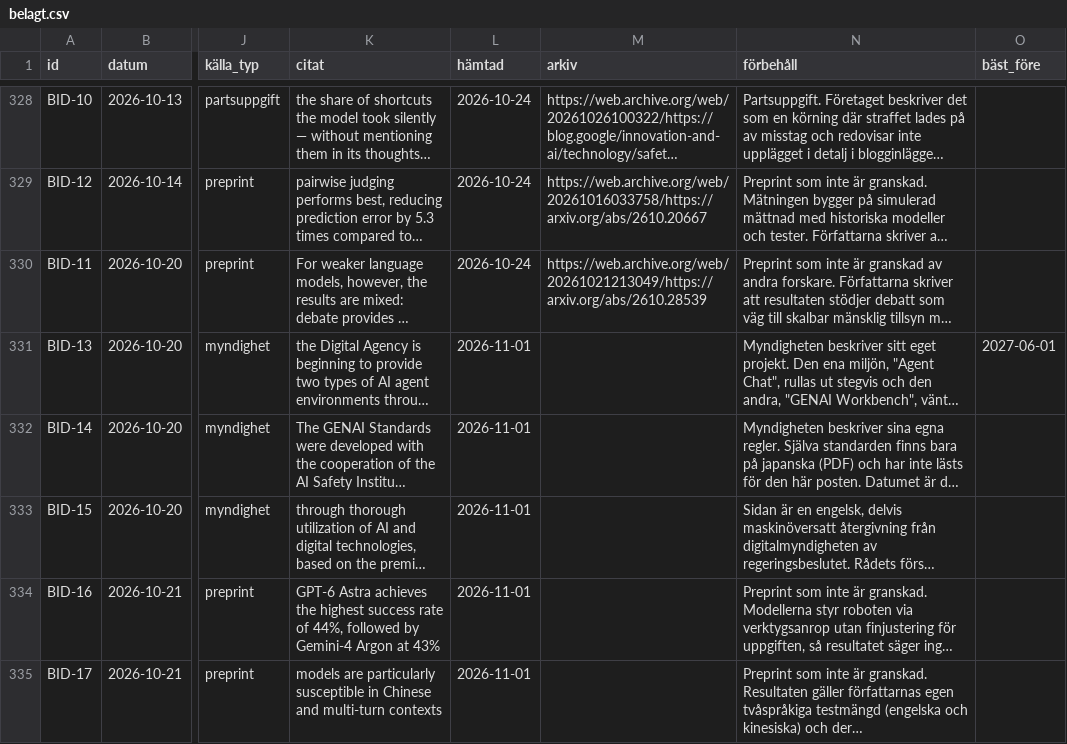
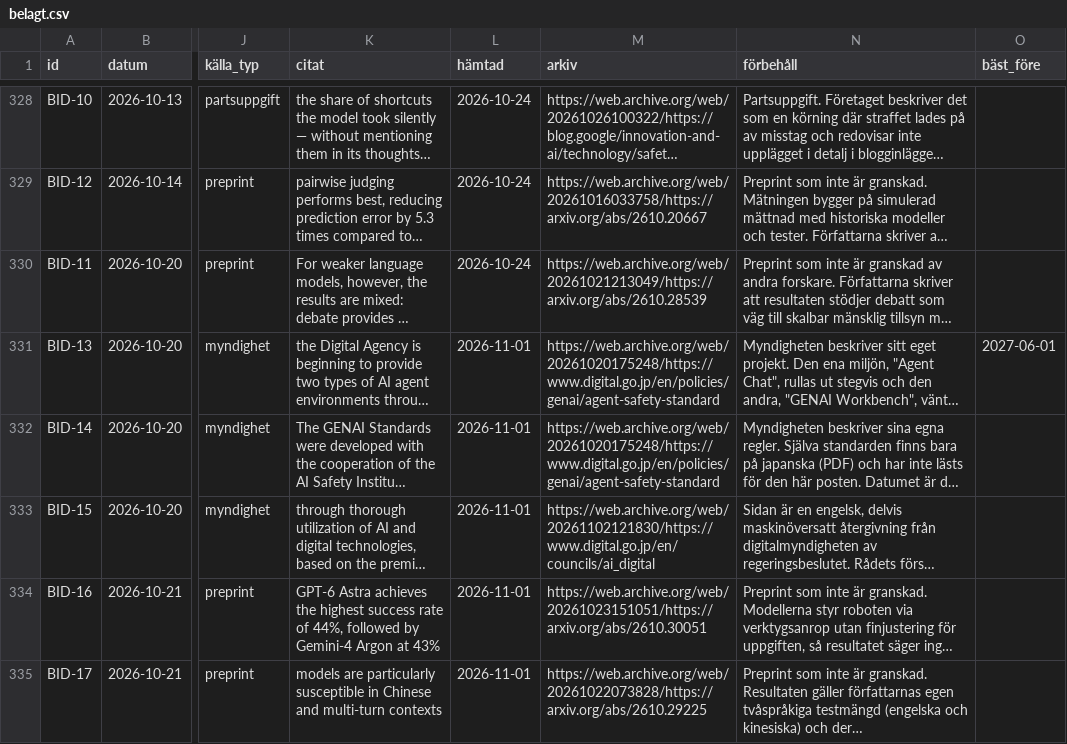
Before and after one commit to pauseai-sverige/belagt, a CSV file: data/belagt.csv, drawn as a sheet; only a part is shown, gaps mark what is left out; long unchanged cells end in …; the diff names each change by its address in the sheet, - before the commit and + after, or states it on an @@ line.

```diff
--- a/data/belagt.csv
+++ b/data/belagt.csv
-M331:M332 (arkiv): (empty)
+M331:M332 (arkiv): https://web.archive.org/web/20261020175248/https://www.digital.go.jp/en/policies/genai/agent-safety-standard
-M333 (arkiv): (empty)
+M333 (arkiv): https://web.archive.org/web/20261102121830/https://www.digital.go.jp/en/councils/ai_digital
-M334 (arkiv): (empty)
+M334 (arkiv): https://web.archive.org/web/20261023151051/https://arxiv.org/abs/2610.30051
-M335 (arkiv): (empty)
+M335 (arkiv): https://web.archive.org/web/20261022073828/https://arxiv.org/abs/2610.29225
```
Also changed, not shown: 14 other files.
